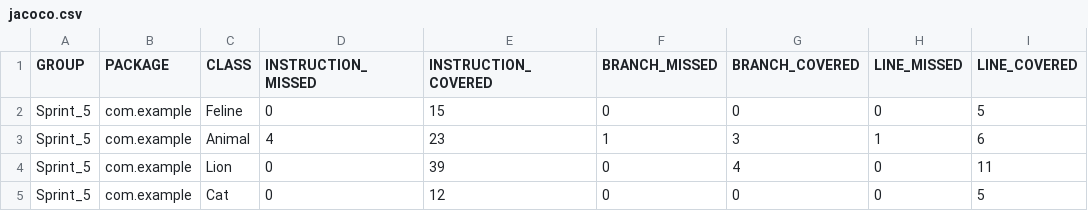
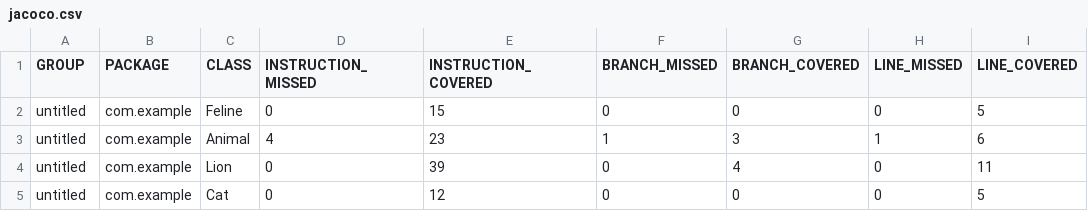
Before and after one commit to tlsilin/Sprint_5, a CSV file: target/site/jacoco/jacoco.csv, drawn as a sheet; only a part is shown; the diff names each change by its address in the sheet, - before the commit and + after, or states it on an @@ line.

Commit message:
add jacoco report

```diff
--- a/target/site/jacoco/jacoco.csv
+++ b/target/site/jacoco/jacoco.csv
-A2:A5 (GROUP): Sprint_5
+A2:A5 (GROUP): untitled
```
Also changed, not shown: 13 other files.
